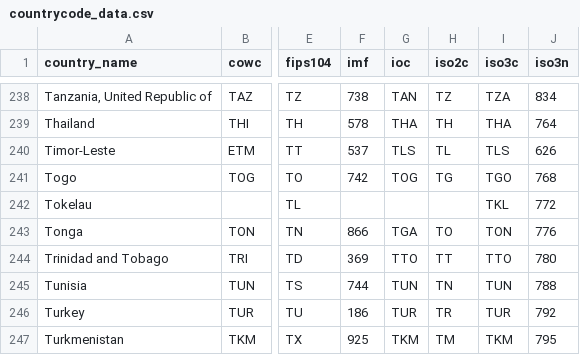
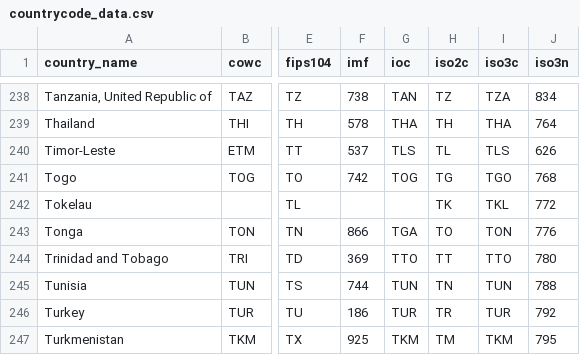
Before and after one commit to vincentarelbundock/countrycode, a CSV file: data/countrycode_data.csv, drawn as a sheet; only a part is shown, gaps mark what is left out; the diff names each change by its address in the sheet, - before the commit and + after, or states it on an @@ line.

Commit message:
tokelau iso2c

```diff
--- a/data/countrycode_data.csv
+++ b/data/countrycode_data.csv
-H242 (iso2c): (empty)
+H242 (iso2c): TK
```
